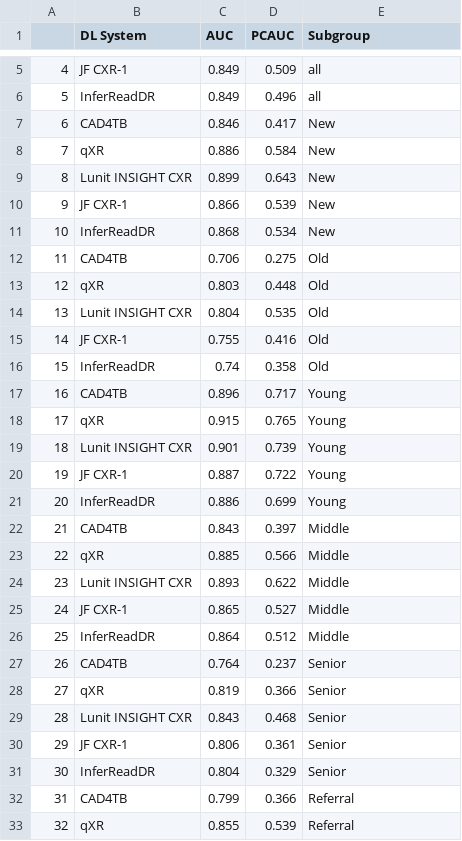
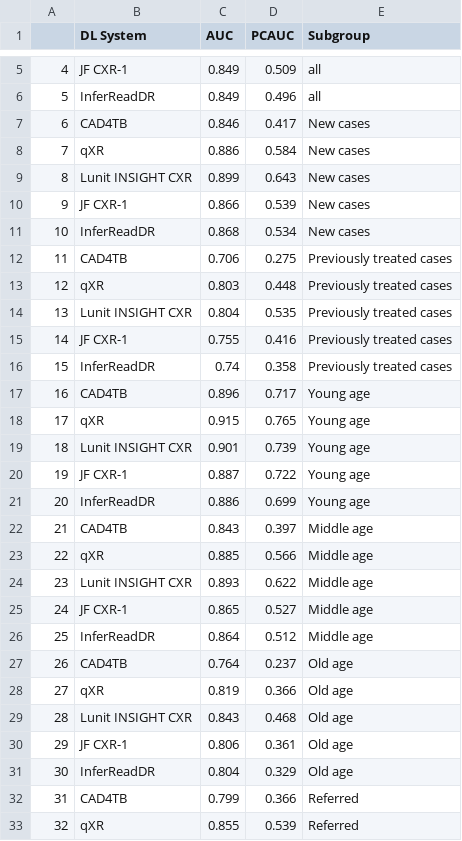
Before and after one commit to ZZQin/MachineBGD, a CSV file: Results/aucTable.csv, drawn as a sheet; only a part is shown, gaps mark what is left out; the diff covers the shown part only.

Commit message:
update

```diff
--- a/Results/aucTable.csv
+++ b/Results/aucTable.csv
@@ -6,28 +6,28 @@
 "5","InferReadDR ","0.849","0.496","all"
-"6","CAD4TB ","0.846","0.417","New"
-"7","qXR ","0.886","0.584","New"
-"8","Lunit INSIGHT CXR  ","0.899","0.643","New"
-"9","JF CXR-1 ","0.866","0.539","New"
-"10","InferReadDR ","0.868","0.534","New"
-"11","CAD4TB ","0.706","0.275","Old"
-"12","qXR ","0.803","0.448","Old"
-"13","Lunit INSIGHT CXR  ","0.804","0.535","Old"
-"14","JF CXR-1 ","0.755","0.416","Old"
-"15","InferReadDR ","0.74","0.358","Old"
-"16","CAD4TB ","0.896","0.717","Young"
-"17","qXR ","0.915","0.765","Young"
-"18","Lunit INSIGHT CXR  ","0.901","0.739","Young"
-"19","JF CXR-1 ","0.887","0.722","Young"
-"20","InferReadDR ","0.886","0.699","Young"
-"21","CAD4TB ","0.843","0.397","Middle"
-"22","qXR ","0.885","0.566","Middle"
-"23","Lunit INSIGHT CXR  ","0.893","0.622","Middle"
-"24","JF CXR-1 ","0.865","0.527","Middle"
-"25","InferReadDR ","0.864","0.512","Middle"
-"26","CAD4TB ","0.764","0.237","Senior"
-"27","qXR ","0.819","0.366","Senior"
-"28","Lunit INSIGHT CXR  ","0.843","0.468","Senior"
-"29","JF CXR-1 ","0.806","0.361","Senior"
-"30","InferReadDR ","0.804","0.329","Senior"
-"31","CAD4TB ","0.799","0.366","Referral"
-"32","qXR ","0.855","0.539","Referral"
+"6","CAD4TB ","0.846","0.417","New cases"
+"7","qXR ","0.886","0.584","New cases"
+"8","Lunit INSIGHT CXR  ","0.899","0.643","New cases"
+"9","JF CXR-1 ","0.866","0.539","New cases"
+"10","InferReadDR ","0.868","0.534","New cases"
+"11","CAD4TB ","0.706","0.275","Previously treated cases"
+"12","qXR ","0.803","0.448","Previously treated cases"
+"13","Lunit INSIGHT CXR  ","0.804","0.535","Previously treated cases"
+"14","JF CXR-1 ","0.755","0.416","Previously treated cases"
+"15","InferReadDR ","0.74","0.358","Previously treated cases"
+"16","CAD4TB ","0.896","0.717","Young age"
+"17","qXR ","0.915","0.765","Young age"
+"18","Lunit INSIGHT CXR  ","0.901","0.739","Young age"
+"19","JF CXR-1 ","0.887","0.722","Young age"
+"20","InferReadDR ","0.886","0.699","Young age"
+"21","CAD4TB ","0.843","0.397","Middle age"
+"22","qXR ","0.885","0.566","Middle age"
+"23","Lunit INSIGHT CXR  ","0.893","0.622","Middle age"
+"24","JF CXR-1 ","0.865","0.527","Middle age"
+"25","InferReadDR ","0.864","0.512","Middle age"
+"26","CAD4TB ","0.764","0.237","Old age"
+"27","qXR ","0.819","0.366","Old age"
+"28","Lunit INSIGHT CXR  ","0.843","0.468","Old age"
+"29","JF CXR-1 ","0.806","0.361","Old age"
+"30","InferReadDR ","0.804","0.329","Old age"
+"31","CAD4TB ","0.799","0.366","Referred"
+"32","qXR ","0.855","0.539","Referred"
```
Also changed, not shown: 8 edited cells elsewhere in this file.
